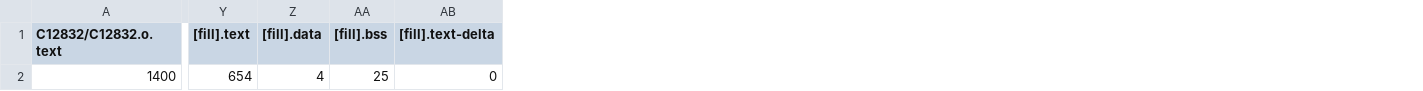
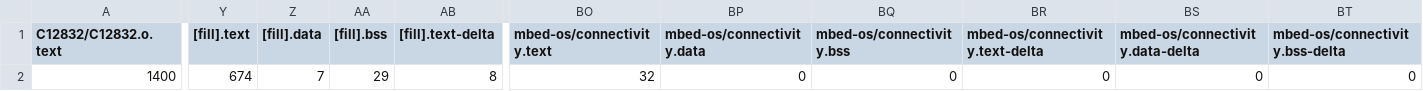
Before and after one commit to PedroAntunes178/mbed-os-program, a CSV file: BUILD/LPC1768/GCC_ARM/mbed-os-program_map.csv, drawn as a sheet; only a part is shown, gaps mark what is left out; the diff covers the shown part only; the diff names each change by its address in the sheet, - before the commit and + after, or states it on an @@ line.

```diff
--- a/BUILD/LPC1768/GCC_ARM/mbed-os-program_map.csv
+++ b/BUILD/LPC1768/GCC_ARM/mbed-os-program_map.csv
+column BO (mbed-os/connectivity.text), row 2: 32
+column BP (mbed-os/connectivity.data), row 2: 0
+column BQ (mbed-os/connectivity.bss), row 2: 0
+column BR (mbed-os/connectivity.text-delta), row 2: 0
+column BS (mbed-os/connectivity.data-delta), row 2: 0
+column BT (mbed-os/connectivity.bss-delta), row 2: 0
-Y2 ([fill].text): 654
+Y2 ([fill].text): 674
-Z2 ([fill].data): 4
+Z2 ([fill].data): 7
-AA2 ([fill].bss): 25
+AA2 ([fill].bss): 29
-AB2 ([fill].text-delta): 0
+AB2 ([fill].text-delta): 8
```
Also changed, not shown: 20 edited cells elsewhere in this file, 11 other files.
